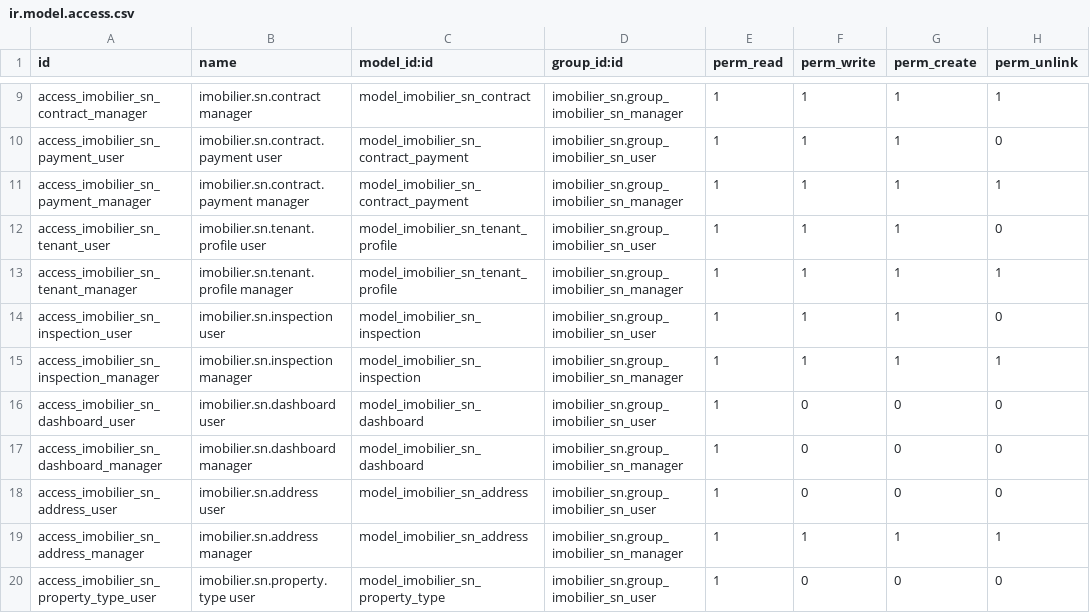
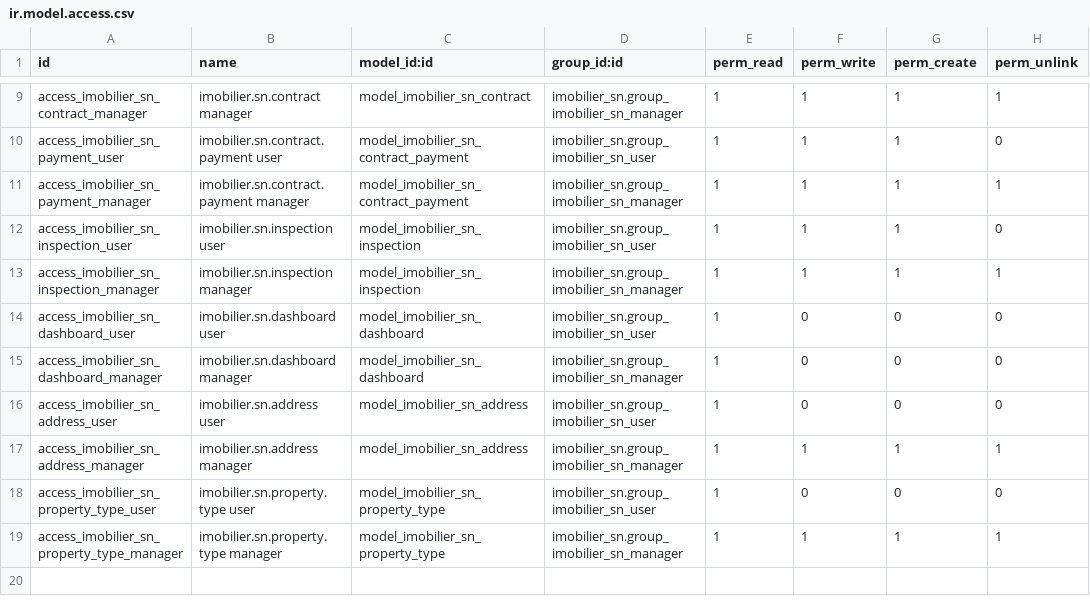
Before and after one commit to MD-ODOO/odoo-railway, a CSV file: addons/imobilier_sn/security/ir.model.access.csv, drawn as a sheet; only a part is shown, gaps mark what is left out; the shorter side is filled out with more unchanged rows.

```diff
--- a/addons/imobilier_sn/security/ir.model.access.csv
+++ b/addons/imobilier_sn/security/ir.model.access.csv
@@ -11,4 +11,2 @@ access_imobilier_sn_payment_user,imobilier.sn.contract.payment user,model_imobil
 access_imobilier_sn_payment_manager,imobilier.sn.contract.payment manager,model_imobilier_sn_contract_payment,imobilier_sn.group_imobilier_sn_manager,1,1,1,1
-access_imobilier_sn_tenant_user,imobilier.sn.tenant.profile user,model_imobilier_sn_tenant_profile,imobilier_sn.group_imobilier_sn_user,1,1,1,0
-access_imobilier_sn_tenant_manager,imobilier.sn.tenant.profile manager,model_imobilier_sn_tenant_profile,imobilier_sn.group_imobilier_sn_manager,1,1,1,1
 access_imobilier_sn_inspection_user,imobilier.sn.inspection user,model_imobilier_sn_inspection,imobilier_sn.group_imobilier_sn_user,1,1,1,0
```
Also changed, not shown: 10 other files.
